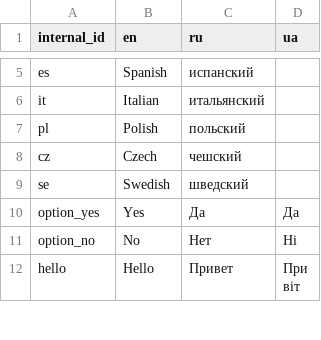
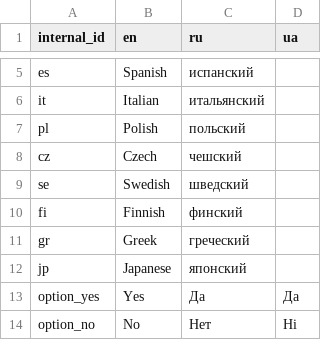
Before and after one commit to samanthasgroup/samanthas-telegram-bot, a CSV file: samanthas_telegram_bot/conversation/auxil/phrases.csv, drawn as a sheet; only a part is shown, gaps mark what is left out; the shorter side is filled out with more unchanged rows.

Commit message:
Change check of chat ID, add languages, fix envvar error (#54)
* fix: add `load_dotenv()` to constants.py
Environment variables have to be loaded in constants.py
as well, after adding them in #45
(see comment: https://github.com/samanthasgroup/samanthas-telegram-bot/pull/45#discussion_r1245903268 )

* add languages after https://github.com/samanthasgroup/django-webapps/pull/137

* change status check in existence check of chat ID after https://github.com/samanthasgroup/django-webapps/pull/150

```diff
--- a/samanthas_telegram_bot/conversation/auxil/phrases.csv
+++ b/samanthas_telegram_bot/conversation/auxil/phrases.csv
@@ -9,2 +9,5 @@ cz,Czech,чешский,
 se,Swedish,шведский,
+fi,Finnish,финский,
+gr,Greek,греческий,
+jp,Japanese,японский,
 option_yes,Yes,Да,Да
```
Also changed, not shown: 2 other files.
